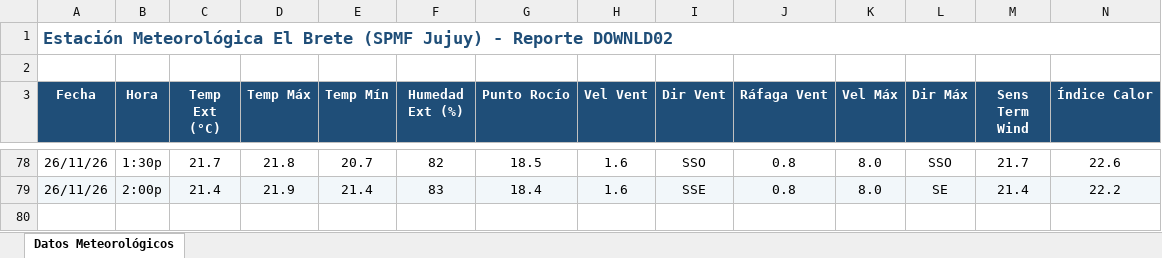
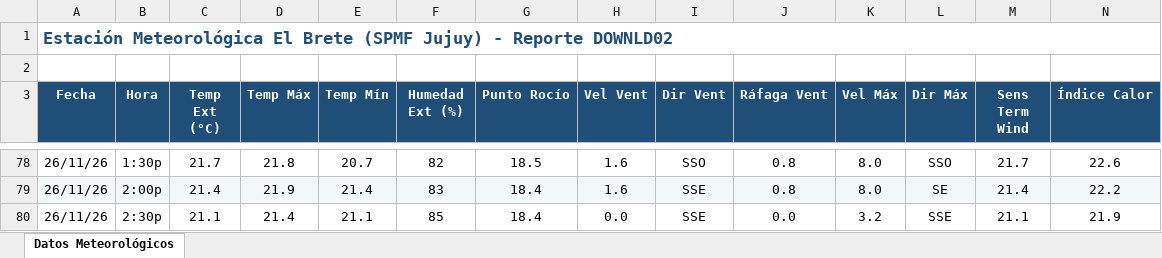
Before and after one commit to intasalta/ema_elbrete, an Excel workbook: downld02.xlsx, sheet Datos Meteorológicos, drawn as a sheet; only a part is shown, gaps mark what is left out; values as stored, in another font and other column widths than the file's, no borders; rows hold the shown columns only; the diff names each change by its address in the sheet, - before the commit and + after, or states it on an @@ line.

```diff
--- a/downld02.xlsx (sheet Datos Meteorológicos)
+++ b/downld02.xlsx (sheet Datos Meteorológicos)
+row 80: 26/11/26 | 2:30p | 21.1 | 21.4 | 21.1 | 85 | 18.4 | 0.0 | SSE | 0.0 | 3.2 | SSE | 21.1 | 21.9
```
Also changed, not shown: downld08.xlsx, 2 other files.
